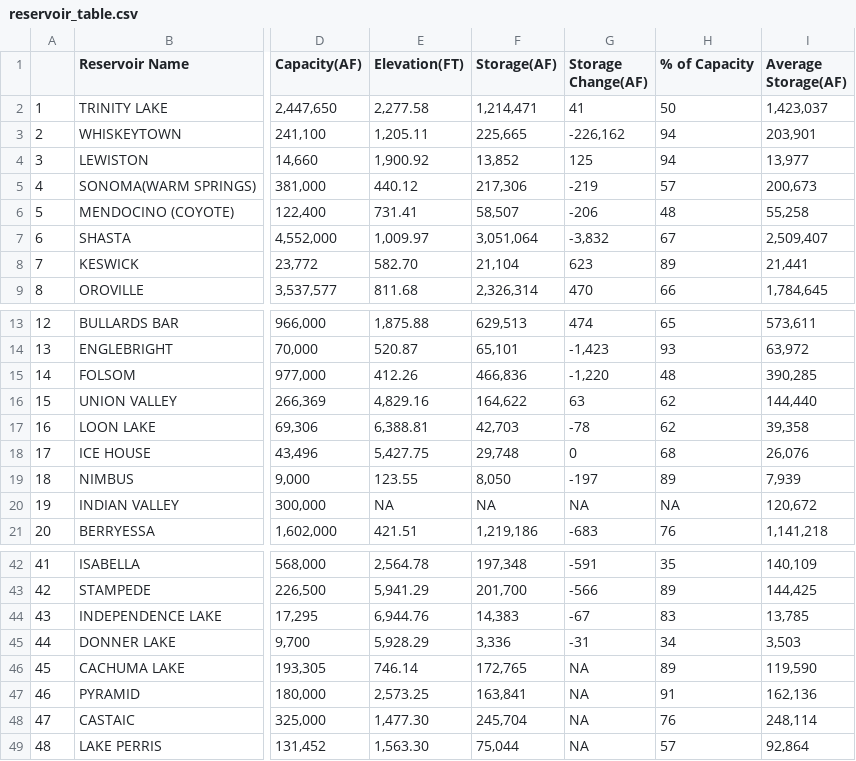
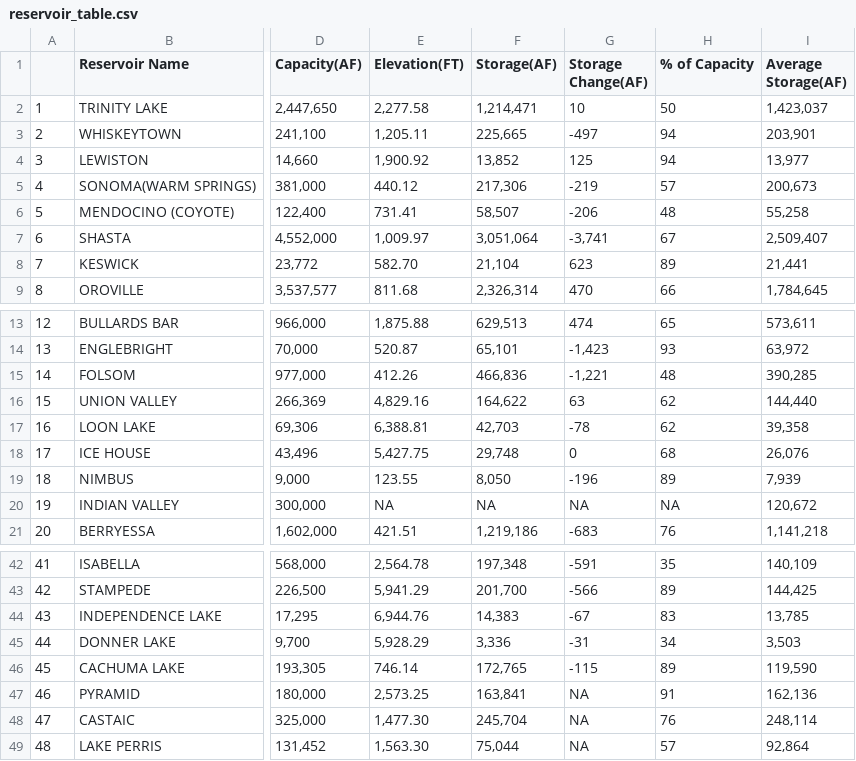
Before and after one commit to abcotvdata/CA-weather-tracker, a CSV file: reservoir_table.csv, drawn as a sheet; only a part is shown, gaps mark what is left out; the diff names each change by its address in the sheet, - before the commit and + after, or states it on an @@ line.

```diff
--- a/reservoir_table.csv
+++ b/reservoir_table.csv
-G2 (Storage Change(AF)): 41
+G2 (Storage Change(AF)): 10
-G3 (Storage Change(AF)): -226,162
+G3 (Storage Change(AF)): -497
-G7 (Storage Change(AF)): -3,832
+G7 (Storage Change(AF)): -3,741
-G15 (Storage Change(AF)): -1,220
+G15 (Storage Change(AF)): -1,221
-G19 (Storage Change(AF)): -197
+G19 (Storage Change(AF)): -196
-G46 (Storage Change(AF)): NA
+G46 (Storage Change(AF)): -115
```
Also changed, not shown: 1 other file.
